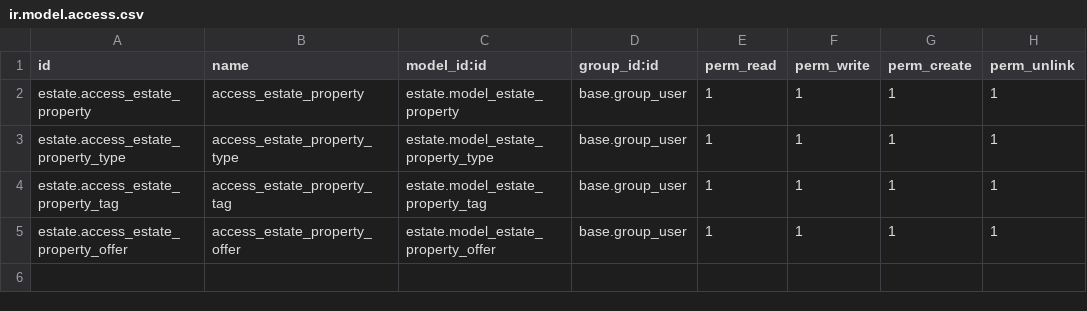
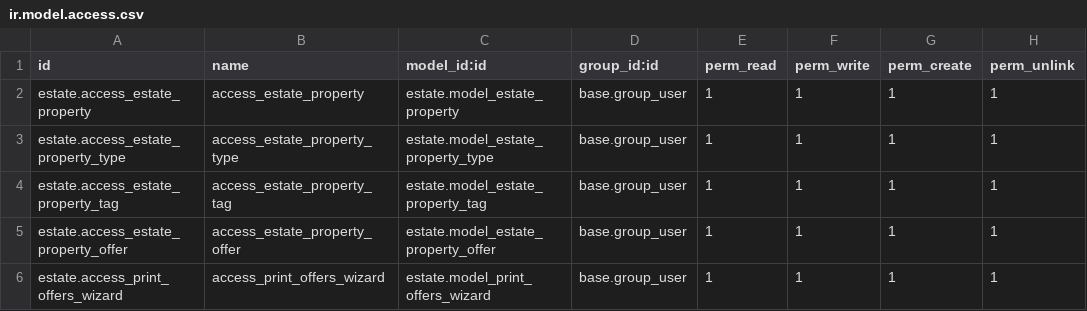
Before and after one commit to shofiqul-bs23/estate, a CSV file: security/ir.model.access.csv, drawn as a sheet.

Commit message:
XLSX report of property offer is now printable...
Added a basic Wizard under Menu : Advertisement -> Wizard !

```diff
--- a/security/ir.model.access.csv
+++ b/security/ir.model.access.csv
@@ -5 +5,2 @@ estate.access_estate_property_tag,access_estate_property_tag,estate.model_estate
 estate.access_estate_property_offer,access_estate_property_offer,estate.model_estate_property_offer,base.group_user,1,1,1,1
+estate.access_print_offers_wizard,access_print_offers_wizard,estate.model_print_offers_wizard,base.group_user,1,1,1,1
```
Also changed, not shown: 9 other files.
